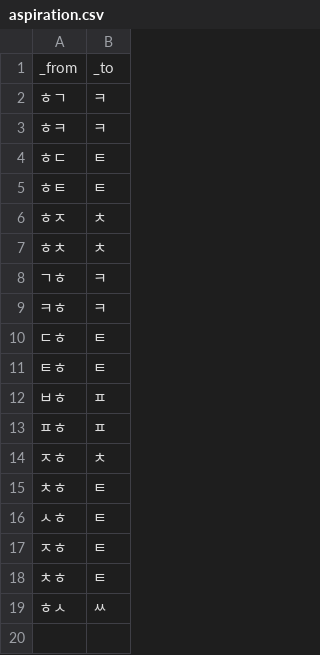
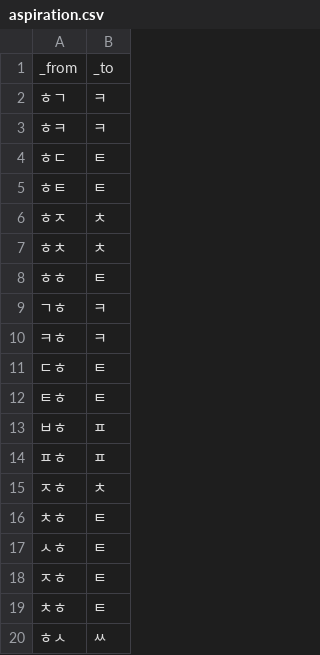
Before and after one commit to stannam/hangul_to_ipa, a CSV file: tables/aspiration.csv, drawn as a sheet.

```diff
--- a/tables/aspiration.csv
+++ b/tables/aspiration.csv
@@ -7,2 +7,3 @@ _from,_to
 ㅎㅊ,ㅊ
+ㅎㅎ,ㅌ
 ㄱㅎ,ㅋ
```
Also changed, not shown: 1 other file.
